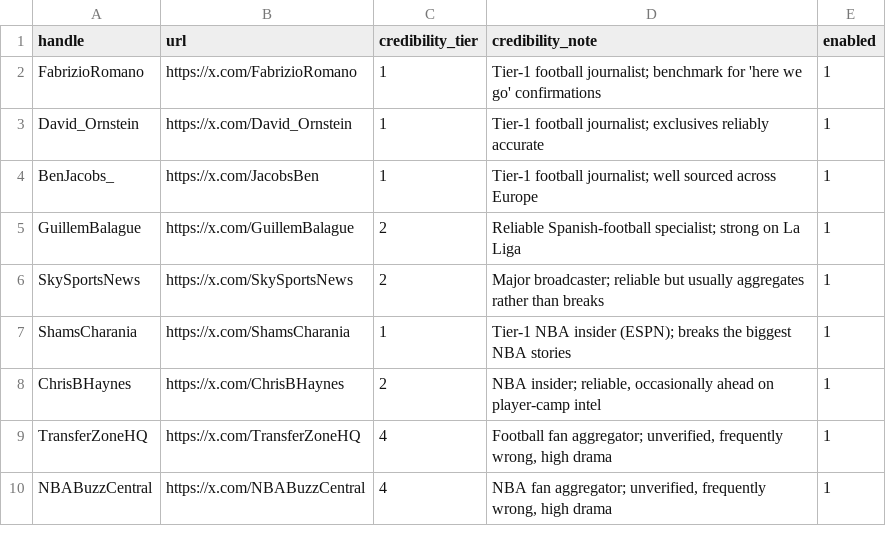
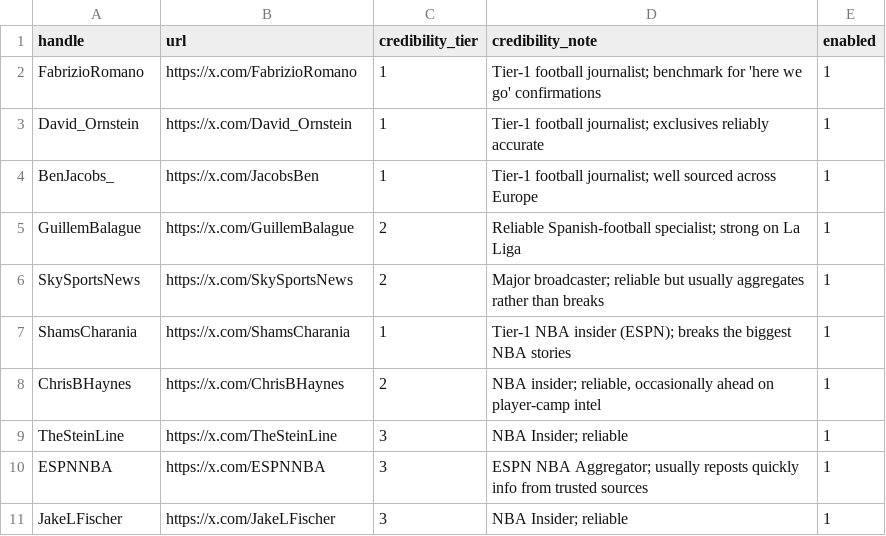
Before and after one commit to pedrosfarias01/TransferPulseAI, a CSV file: transferpulse/config/sources.csv, drawn as a sheet.

Commit message:
Swap in richer default fixture + update sources list
- Add fixtures/raw_posts_filtered.csv (170 posts) as the new default
  demo set; point config.FIXTURES_POSTS at it.
- Keep the original fixtures/posts.csv alongside as a smaller fallback.
- Update config/sources.csv to reflect the new source list.

```diff
--- a/transferpulse/config/sources.csv
+++ b/transferpulse/config/sources.csv
@@ -8,3 +8,4 @@ ShamsCharania,https://x.com/ShamsCharania,1,Tier-1 NBA insider (ESPN); breaks th
 ChrisBHaynes,https://x.com/ChrisBHaynes,2,"NBA insider; reliable, occasionally ahead on player-camp intel",1
-TransferZoneHQ,https://x.com/TransferZoneHQ,4,"Football fan aggregator; unverified, frequently wrong, high drama",1
-NBABuzzCentral,https://x.com/NBABuzzCentral,4,"NBA fan aggregator; unverified, frequently wrong, high drama",1
+TheSteinLine,https://x.com/TheSteinLine,3,NBA Insider; reliable,1
+ESPNNBA,https://x.com/ESPNNBA,3,ESPN NBA Aggregator; usually reposts quickly info from trusted sources,1
+JakeLFischer,https://x.com/JakeLFischer,3,NBA Insider; reliable,1
```
Also changed, not shown: 2 other files.
